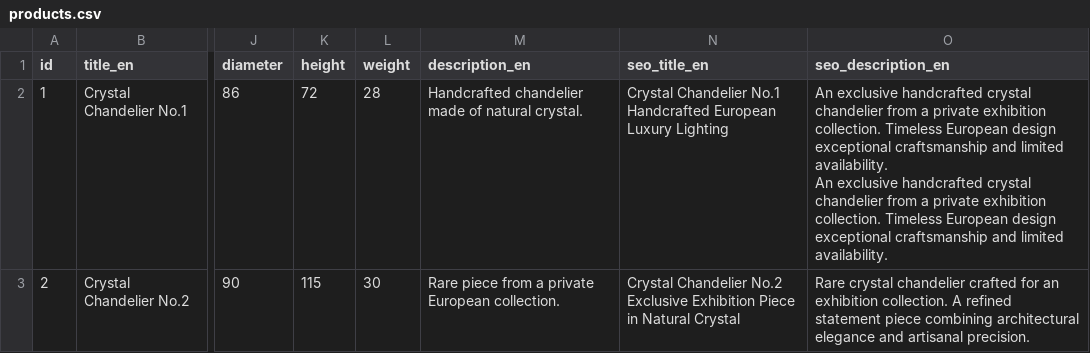
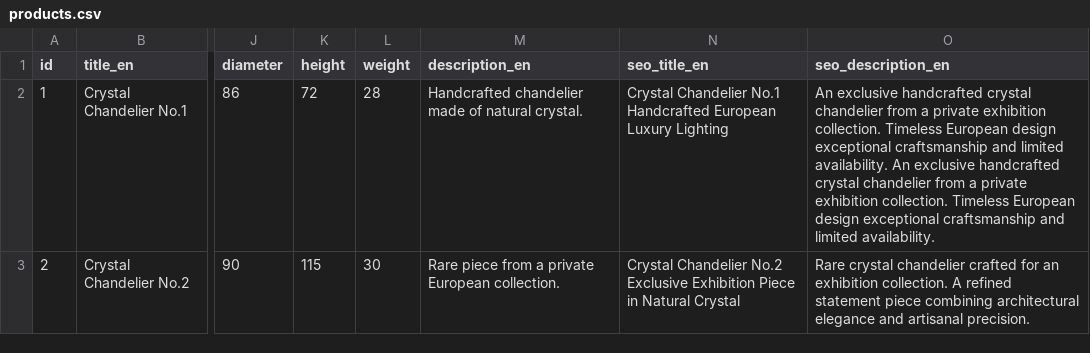
Before and after one commit to jevgenijsanosovs-sys/Lustras1, a CSV file: products.csv, drawn as a sheet; only a part is shown, gaps mark what is left out; the diff names each change by its address in the sheet, - before the commit and + after, or states it on an @@ line.

Commit message:
Update products.csv

```diff
--- a/products.csv
+++ b/products.csv
-O2 (seo_description_en): …limited availability.
+O2 (seo_description_en): …limited availability.
```
